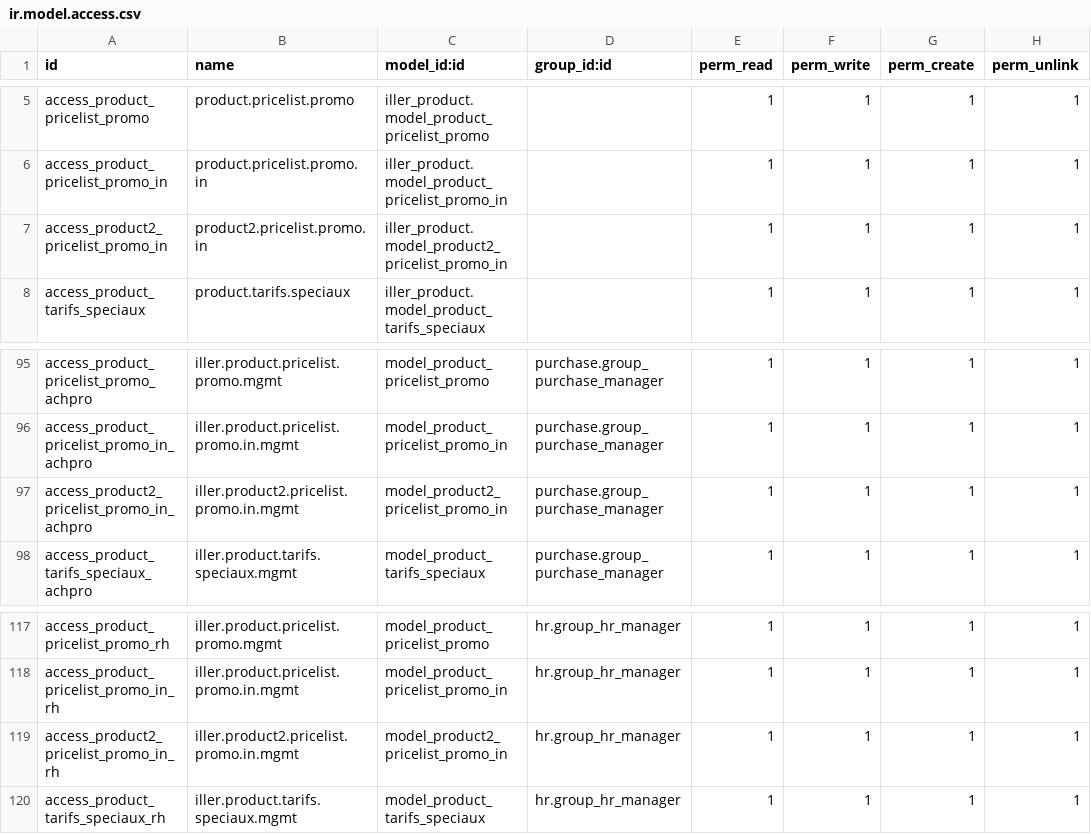
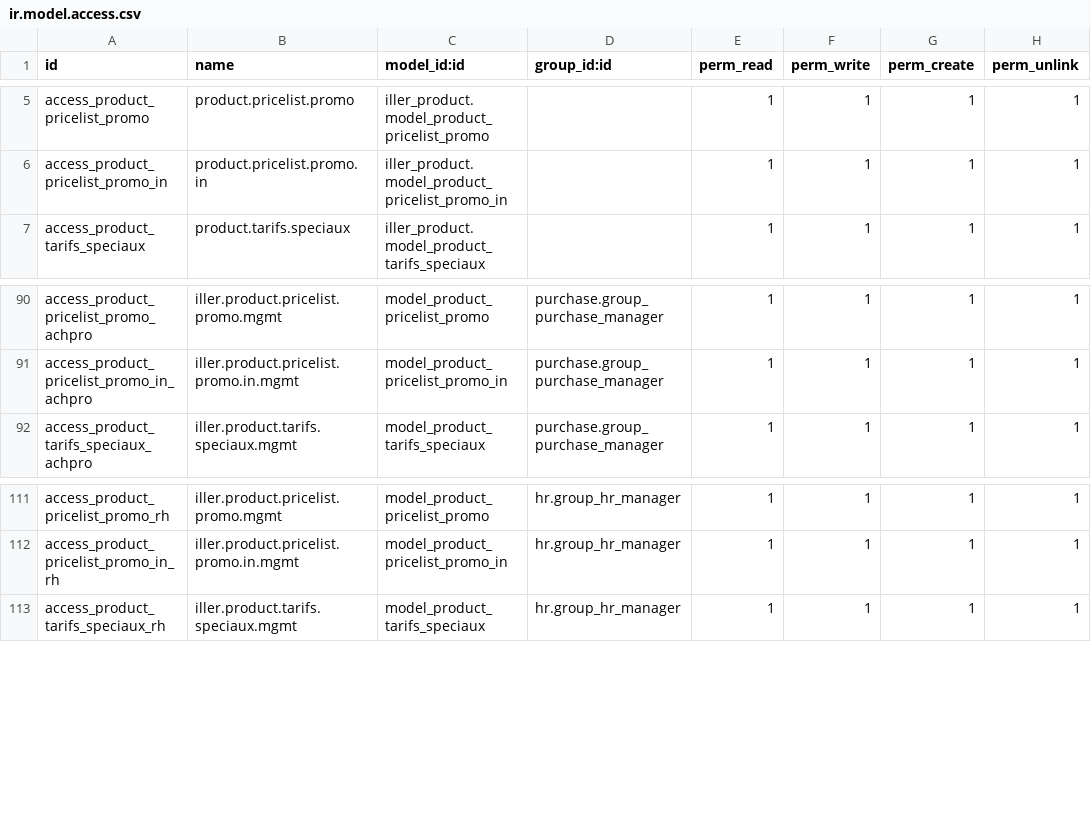
Before and after one commit to Unifield/unifield-wm, a CSV file: server/bin/addons/iller_product/security/ir.model.access.csv, drawn as a sheet; only a part is shown, gaps mark what is left out; the diff covers the shown part only; the diff names each change by its address in the sheet, - before the commit and + after, or states it on an @@ line.

Commit message:
IL-40 [IMP] Promos : saisie sur une page et suppression de la possibilité de modification des prix

```diff
--- a/server/bin/addons/iller_product/security/ir.model.access.csv
+++ b/server/bin/addons/iller_product/security/ir.model.access.csv
-row 7: access_product2_pricelist_promo_in | product2.pricelist.promo.in | iller_product.model_product2_pricelist_promo_in |  | 1 | 1 | 1 | 1
-row 97: access_product2_pricelist_promo_in_achpro | iller.product2.pricelist.promo.in.mgmt | model_product2_pricelist_promo_in | purchase.group_purchase_manager | 1 | 1 | 1 | 1
-row 119: access_product2_pricelist_promo_in_rh | iller.product2.pricelist.promo.in.mgmt | model_product2_pricelist_promo_in | hr.group_hr_manager | 1 | 1 | 1 | 1
```
Also changed, not shown: 8 removed rows elsewhere in this file, 6 other files.
